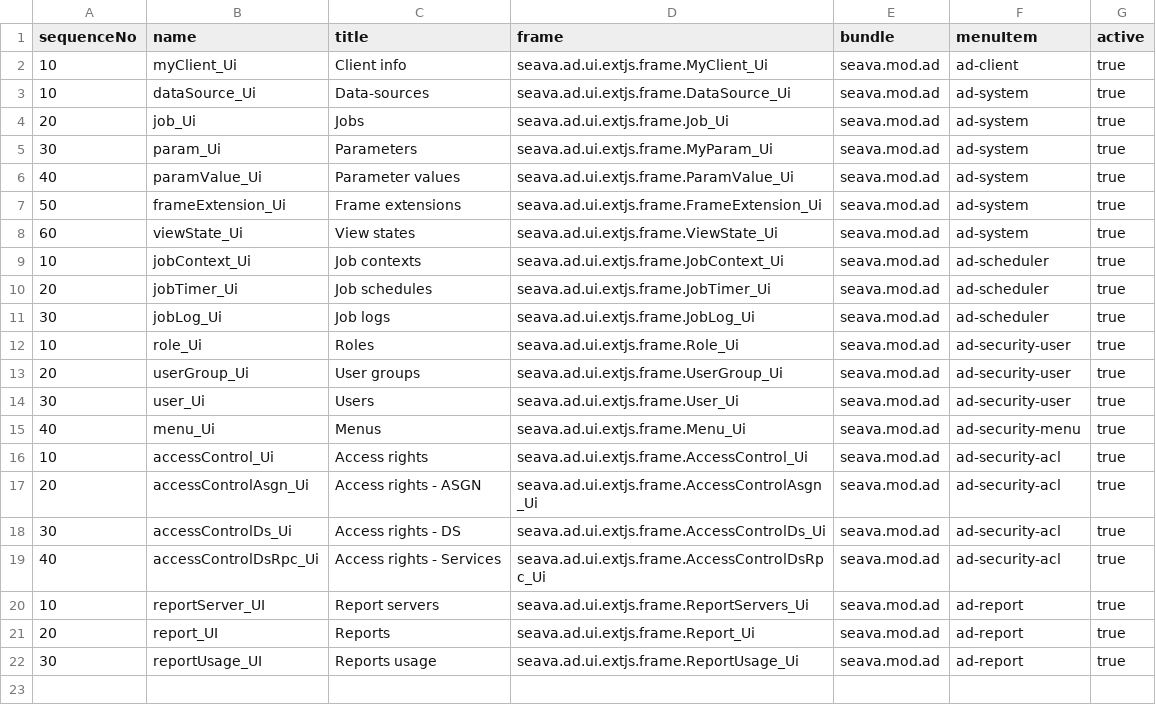
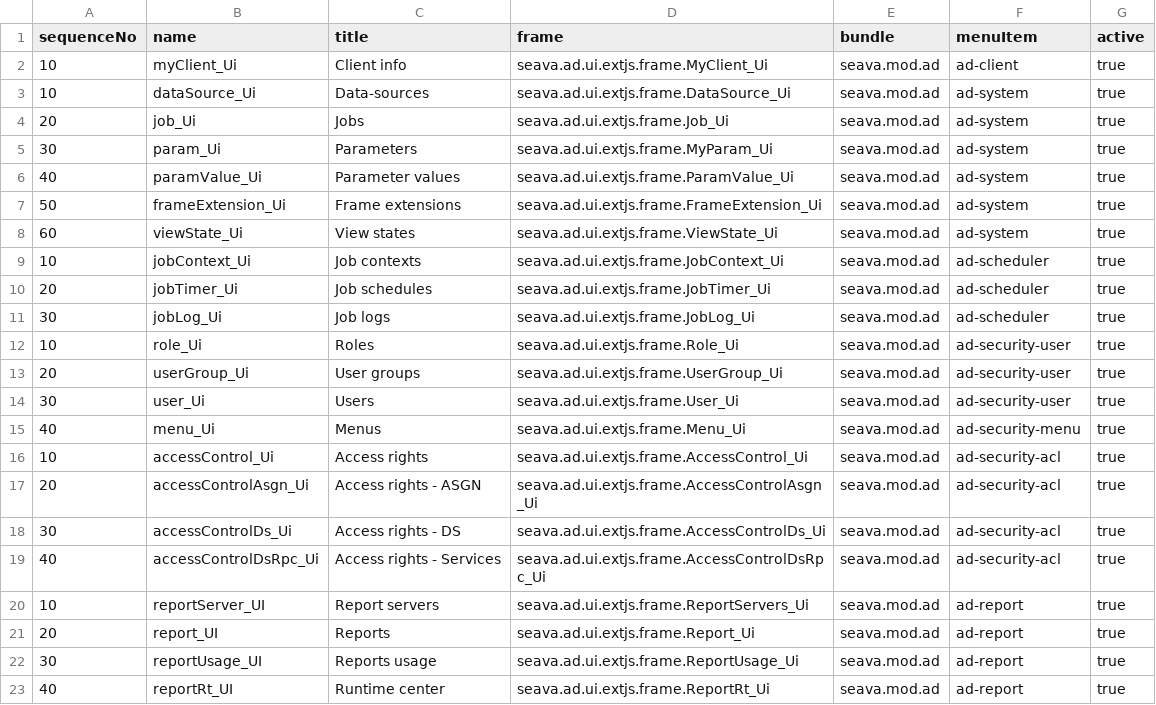
Before and after one commit to seava/seava.mod.ad, a CSV file: seava.mod.ad.data/src/main/resources/en/data/MenuItem_Frame.csv, drawn as a sheet; the diff names each change by its address in the sheet, - before the commit and + after, or states it on an @@ line.

Commit message:
Runtime report center:  Show defined reports and allow users to run reports from there

```diff
--- a/seava.mod.ad.data/src/main/resources/en/data/MenuItem_Frame.csv
+++ b/seava.mod.ad.data/src/main/resources/en/data/MenuItem_Frame.csv
+row 23: 40 | reportRt_UI | Runtime center | seava.ad.ui.extjs.frame.ReportRt_Ui | seava.mod.ad | ad-report | true
```
Also changed, not shown: 19 other files.
